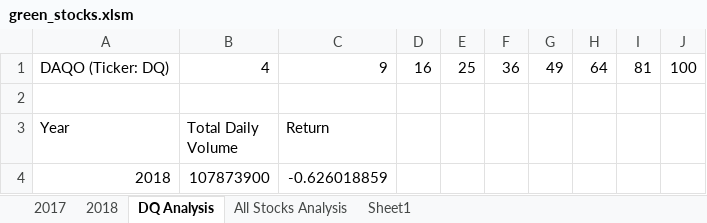
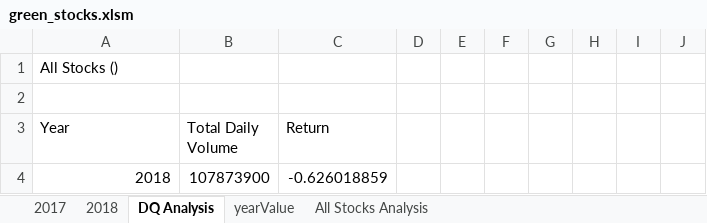
Before and after one commit to pampers6988/stock-analysis, an Excel workbook: green_stocks.xlsm, sheet DQ Analysis, drawn as a sheet; values as stored, in another font and other column widths than the file's, no borders; removed rows and columns are numbered as before the commit, all else as after; the diff names each change by its address in the sheet, - before the commit and + after, or states it on an @@ line.

```diff
--- a/green_stocks.xlsm (sheet DQ Analysis)
+++ b/green_stocks.xlsm (sheet DQ Analysis)
-sheet tab: Sheet1
+sheet tab: yearValue
-row 1: DAQO (Ticker: DQ) | 4 | 9 | 16 | 25 | 36 | 49 | 64 | 81 | 100
+row 1: All Stocks ()
```
Also changed, not shown: sheet All Stocks Analysis, sheet 2018, charts or pictures.
